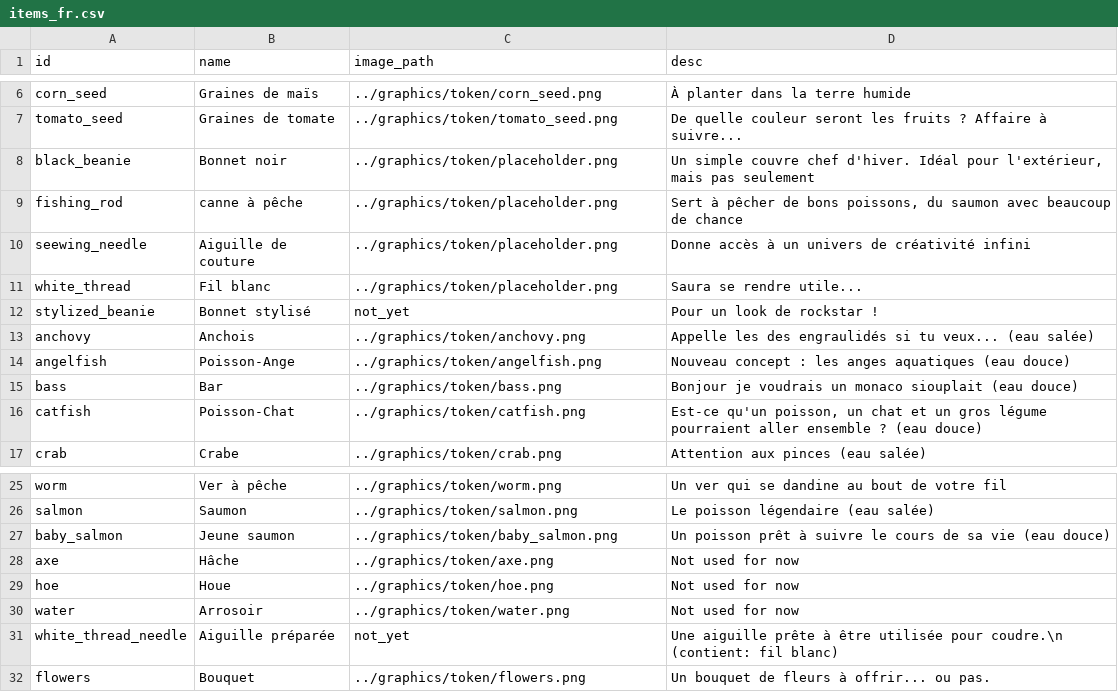
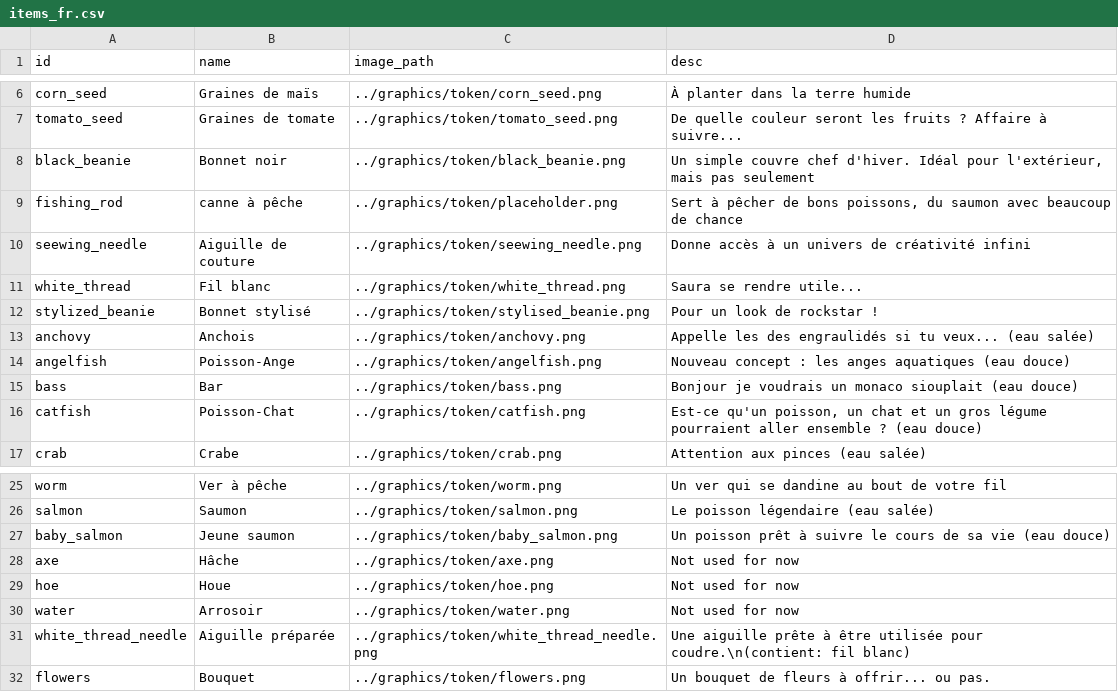
Before and after one commit to HariSeldon38/Pydew_Valley, a CSV file: data/items_fr.csv, drawn as a sheet; only a part is shown, gaps mark what is left out.

Commit message:
Stylized beanie, items

```diff
--- a/data/items_fr.csv
+++ b/data/items_fr.csv
@@ -7,7 +7,7 @@ corn_seed,Graines de maïs,../graphics/token/corn_seed.png,À planter dans la te
 tomato_seed,Graines de tomate,../graphics/token/tomato_seed.png,De quelle couleur seront les fruits ? Affaire à suivre...
-black_beanie,Bonnet noir,../graphics/token/placeholder.png,"Un simple couvre chef d'hiver. Idéal pour l'extérieur, mais pas seulement"
+black_beanie,Bonnet noir,../graphics/token/black_beanie.png,"Un simple couvre chef d'hiver. Idéal pour l'extérieur, mais pas seulement"
 fishing_rod,canne à pêche,../graphics/token/placeholder.png,"Sert à pêcher de bons poissons, du saumon avec beaucoup de chance"
-seewing_needle,Aiguille de couture,../graphics/token/placeholder.png,Donne accès à un univers de créativité infini
-white_thread,Fil blanc,../graphics/token/placeholder.png,Saura se rendre utile...
-stylized_beanie,Bonnet stylisé,not_yet,Pour un look de rockstar !
+seewing_needle,Aiguille de couture,../graphics/token/seewing_needle.png,Donne accès à un univers de créativité infini
+white_thread,Fil blanc,../graphics/token/white_thread.png,Saura se rendre utile...
+stylized_beanie,Bonnet stylisé,../graphics/token/stylised_beanie.png,Pour un look de rockstar !
 anchovy,Anchois,../graphics/token/anchovy.png,Appelle les des engraulidés si tu veux... (eau salée)
@@ -30,3 +30,3 @@ hoe,Houe,../graphics/token/hoe.png,Not used for now
 water,Arrosoir,../graphics/token/water.png,Not used for now
-white_thread_needle,Aiguille préparée,not_yet,Une aiguille prête à être utilisée pour coudre.\n (contient: fil blanc)
+white_thread_needle,Aiguille préparée,../graphics/token/white_thread_needle.png,Une aiguille prête à être utilisée pour coudre.\n(contient: fil blanc)
 flowers,Bouquet,../graphics/token/flowers.png,Un bouquet de fleurs à offrir... ou pas.
```
Also changed, not shown: 6 other files.
